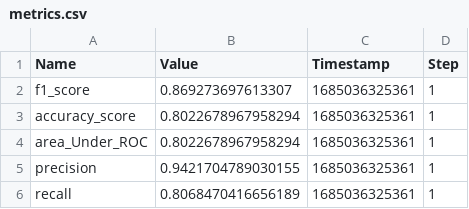
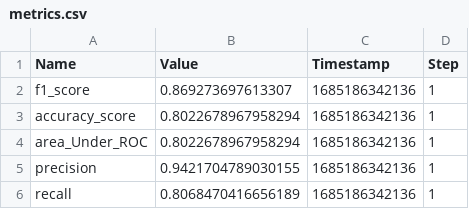
Before and after one commit to joagada2/loan-default-prediction-model, a CSV file: metrics.csv, drawn as a sheet.

```diff
--- a/metrics.csv
+++ b/metrics.csv
@@ -1,6 +1,6 @@
 Name,Value,Timestamp,Step
-"f1_score",0.869273697613307,1685036325361,1
-"accuracy_score",0.8022678967958294,1685036325361,1
-"area_Under_ROC",0.8022678967958294,1685036325361,1
-"precision",0.9421704789030155,1685036325361,1
-"recall",0.8068470416656189,1685036325361,1
+"f1_score",0.869273697613307,1685186342136,1
+"accuracy_score",0.8022678967958294,1685186342136,1
+"area_Under_ROC",0.8022678967958294,1685186342136,1
+"precision",0.9421704789030155,1685186342136,1
+"recall",0.8068470416656189,1685186342136,1
```
Also changed, not shown: 22 other files.
